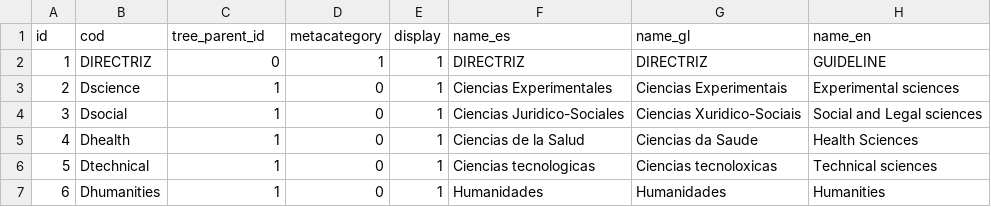
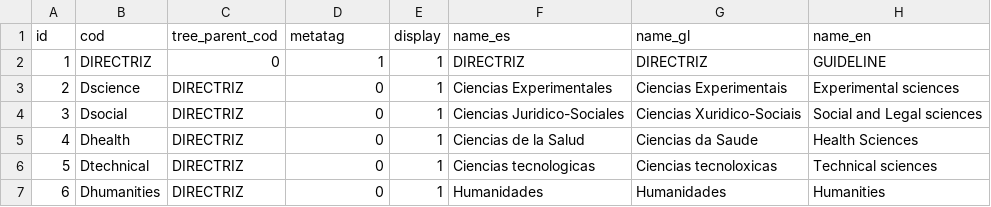
Before and after one commit to pumukit/PuMuKIT, a CSV file: src/Pumukit/SchemaBundle/Resources/data/tags/directriz_i18n.csv, drawn as a sheet.

```diff
--- a/src/Pumukit/SchemaBundle/Resources/data/tags/directriz_i18n.csv
+++ b/src/Pumukit/SchemaBundle/Resources/data/tags/directriz_i18n.csv
@@ -1,7 +1,7 @@
-id;cod;tree_parent_id;metacategory;display;name_es;name_gl;name_en
+id;cod;tree_parent_cod;metatag;display;name_es;name_gl;name_en
 1;DIRECTRIZ;0;1;1;DIRECTRIZ;DIRECTRIZ;GUIDELINE
-2;Dscience;1;0;1;"Ciencias Experimentales";"Ciencias Experimentais";"Experimental sciences"
-3;Dsocial;1;0;1;"Ciencias Juridico-Sociales";"Ciencias Xuridico-Sociais";"Social and Legal sciences"
-4;Dhealth;1;0;1;"Ciencias de la Salud";"Ciencias da Saude";"Health Sciences"
-5;Dtechnical;1;0;1;"Ciencias tecnologicas";"Ciencias tecnoloxicas";"Technical sciences"
-6;Dhumanities;1;0;1;"Humanidades";"Humanidades";"Humanities"
+2;Dscience;DIRECTRIZ;0;1;"Ciencias Experimentales";"Ciencias Experimentais";"Experimental sciences"
+3;Dsocial;DIRECTRIZ;0;1;"Ciencias Juridico-Sociales";"Ciencias Xuridico-Sociais";"Social and Legal sciences"
+4;Dhealth;DIRECTRIZ;0;1;"Ciencias de la Salud";"Ciencias da Saude";"Health Sciences"
+5;Dtechnical;DIRECTRIZ;0;1;"Ciencias tecnologicas";"Ciencias tecnoloxicas";"Technical sciences"
+6;Dhumanities;DIRECTRIZ;0;1;"Humanidades";"Humanidades";"Humanities"
```
Also changed, not shown: src/Pumukit/SchemaBundle/Resources/data/tags/itunesu_i18n.csv, src/Pumukit/SchemaBundle/Resources/data/tags/publishing_decisions_i18n.csv, 2 other files.
